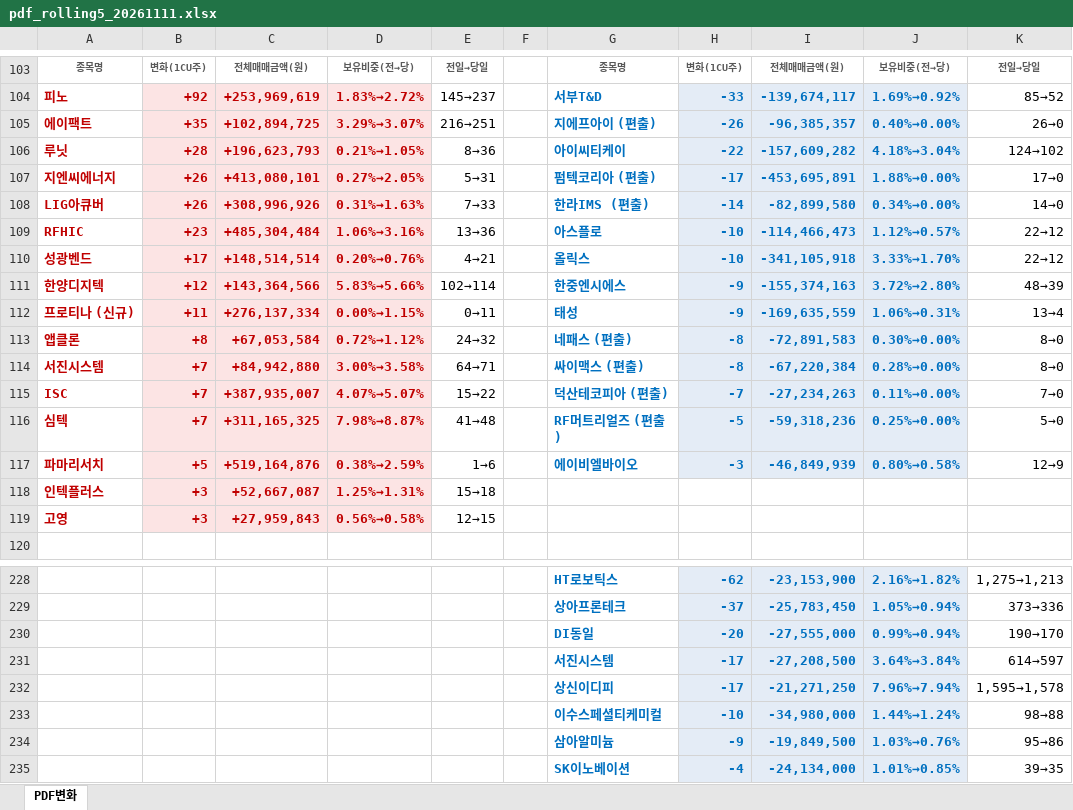
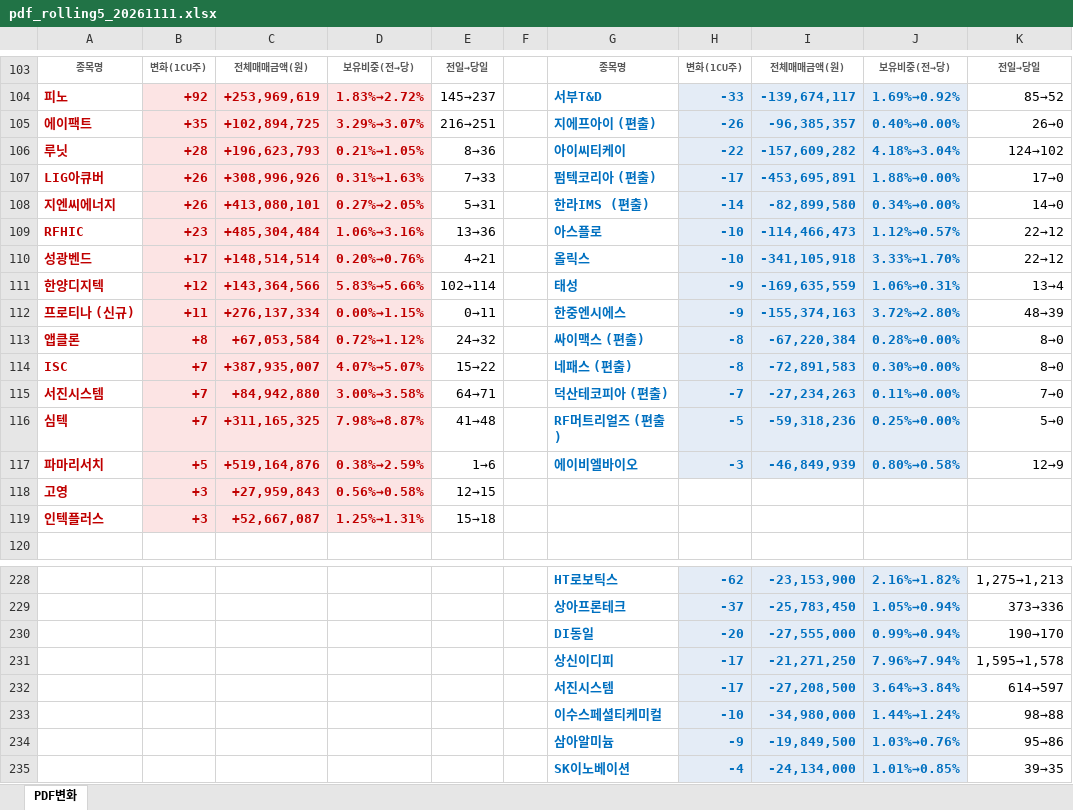
Before and after one commit to unrevr15/etf-reports, an Excel workbook: reports/pdf_rolling5_20261111.xlsx, sheet PDF변화, drawn as a sheet; only a part is shown, gaps mark what is left out; values as stored, in another font and other column widths than the file's, no borders; removed rows and columns are numbered as before the commit, all else as after; the diff covers the shown part only; the diff names each change by its address in the sheet, - before the commit and + after, or states it on an @@ line.

```diff
--- a/reports/pdf_rolling5_20261111.xlsx (sheet PDF변화)
+++ b/reports/pdf_rolling5_20261111.xlsx (sheet PDF변화)
-row 107: 지엔씨에너지 | +26 | +413,080,101 | 0.27%→2.05% | 5→31 |  | 펌텍코리아 (편출) | -17 | -453,695,891 | 1.88%→0.00% | 17→0
-G107: 한라IMS (편출)
+G107: 펌텍코리아 (편출)
-H107: -14
+H107: -17
-I107: -82,899,580
+I107: -453,695,891
-J107: 0.34%→0.00%
+J107: 1.88%→0.00%
-K107: 14→0
+K107: 17→0
+row 108: 지엔씨에너지 | +26 | +413,080,101 | 0.27%→2.05% | 5→31 |  | 한라IMS (편출) | -14 | -82,899,580 | 0.34%→0.00% | 14→0
-G111: 한중엔시에스
+G111: 태성
-I111: -155,374,163
+I111: -169,635,559
-J111: 3.72%→2.80%
+J111: 1.06%→0.31%
-K111: 48→39
+K111: 13→4
-G112: 태성
+G112: 한중엔시에스
-I112: -169,635,559
+I112: -155,374,163
-J112: 1.06%→0.31%
+J112: 3.72%→2.80%
-K112: 13→4
+K112: 48→39
-G113: 네패스 (편출)
+G113: 싸이맥스 (편출)
-I113: -72,891,583
+I113: -67,220,384
-J113: 0.30%→0.00%
+J113: 0.28%→0.00%
-row 114: 서진시스템 | +7 | +84,942,880 | 3.00%→3.58% | 64→71 |  | 싸이맥스 (편출) | -8 | -67,220,384 | 0.28%→0.00% | 8→0
-G114: 덕산테코피아 (편출)
+G114: 네패스 (편출)
-H114: -7
+H114: -8
-I114: -27,234,263
+I114: -72,891,583
-J114: 0.11%→0.00%
+J114: 0.30%→0.00%
-K114: 7→0
+K114: 8→0
+row 115: 서진시스템 | +7 | +84,942,880 | 3.00%→3.58% | 64→71 |  | 덕산테코피아 (편출) | -7 | -27,234,263 | 0.11%→0.00% | 7→0
@@ row 119 moved to row 118: 고영 @@
@@ row 232 moved to row 231: 상신이디피 @@
```
Also changed, not shown: 1 added row, 1 removed row, 3 moved rows, 21 edited cells and cell formats elsewhere in this sheet, reports/pdf_change_20261111.xlsx.
